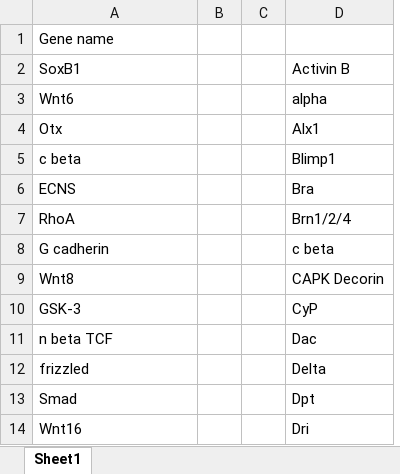
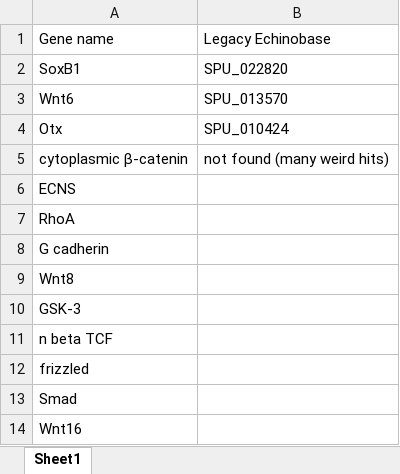
Before and after one commit to Cpetak/urchin_adaptation, an Excel workbook: data/supplementary_spu_lists/GRN.xlsx, sheet Sheet1, drawn as a sheet; only a part is shown; values as stored, in another font and other column widths than the file's, no borders; removed rows and columns are numbered as before the commit, all else as after; the diff names each change by its address in the sheet, - before the commit and + after, or states it on an @@ line.

```diff
--- a/data/supplementary_spu_lists/GRN.xlsx (sheet Sheet1)
+++ b/data/supplementary_spu_lists/GRN.xlsx (sheet Sheet1)
-column B, empty
-column C, empty
-column D, rows 2-14: Activin B | alpha | Alx1 | Blimp1 | Bra | Brn1/2/4 | c beta | CAPK Decorin | CyP | Dac | Delta | Dpt | Dri
+column B, rows 1-5: Legacy Echinobase | SPU_022820 | SPU_013570 | SPU_010424 | not found (many weird hits)
-A5: c beta
+A5: cytoplasmic β-catenin
```
Also changed, not shown: 15 other files.
